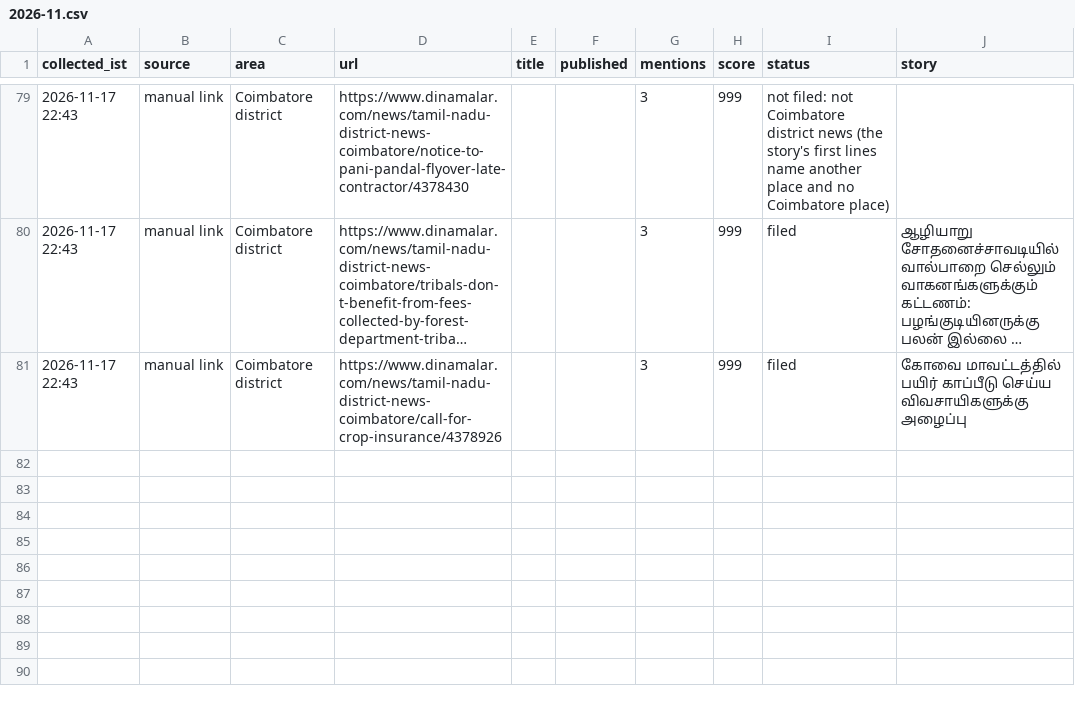
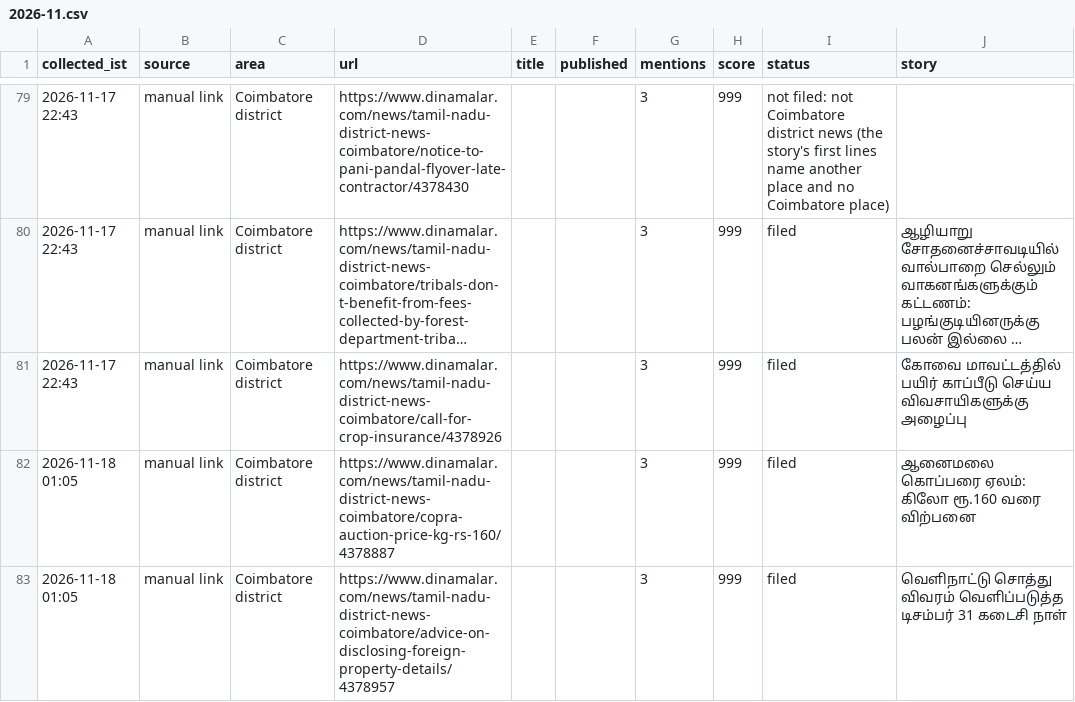
Before and after one commit to nithiyananthamQA/kovaiminnal-autopost, a CSV file: research_free/archive/2026-11.csv, drawn as a sheet; only a part is shown, gaps mark what is left out; long unchanged cells end in …; the diff names each change by its address in the sheet, - before the commit and + after, or states it on an @@ line.

```diff
--- a/research_free/archive/2026-11.csv
+++ b/research_free/archive/2026-11.csv
+row 82: 2026-11-18 01:05 | manual link | Coimbatore district | https://www.dinamalar.com/news/tamil-nadu-district-news-coimbatore/copra-auction-price-kg-rs-160/4378887 |  |  | 3 | 999 | filed | ஆனைமலை கொப்பரை ஏலம்: கிலோ ரூ.160 வரை விற்பனை
+row 83: 2026-11-18 01:05 | manual link | Coimbatore district | https://www.dinamalar.com/news/tamil-nadu-district-news-coimbatore/advice-on-disclosing-foreign-property-details/4378957 |  |  | 3 | 999 | filed | வெளிநாட்டு சொத்து விவரம் வெளிப்படுத்த டிசம்பர் 31 கடைசி நாள்
```
Also changed, not shown: 7 other files.
